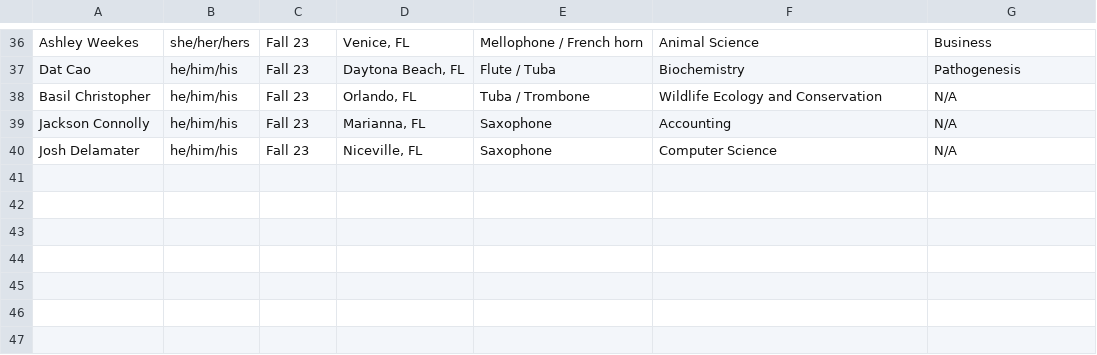
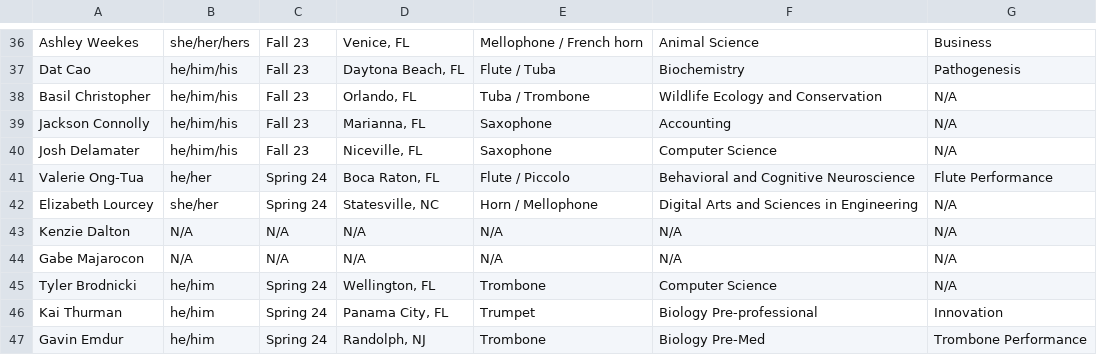
Before and after one commit to KKPsiAH/brotherscript, a CSV file: active.csv, drawn as a sheet; only a part is shown, gaps mark what is left out; the diff names each change by its address in the sheet, - before the commit and + after, or states it on an @@ line.

Commit message:
added s24 to active.csv

```diff
--- a/active.csv
+++ b/active.csv
+row 41: Valerie Ong-Tua | he/her | Spring 24 | Boca Raton, FL | Flute / Piccolo | Behavioral and Cognitive Neuroscience | Flute Performance
+row 42: Elizabeth Lourcey | she/her | Spring 24 | Statesville, NC | Horn / Mellophone | Digital Arts and Sciences in Engineering | N/A
+row 43: Kenzie Dalton | N/A | N/A | N/A | N/A | N/A | N/A
+row 44: Gabe Majarocon | N/A | N/A | N/A | N/A | N/A | N/A
+row 45: Tyler Brodnicki | he/him | Spring 24 | Wellington, FL | Trombone | Computer Science | N/A
+row 46: Kai Thurman | he/him | Spring 24 | Panama City, FL | Trumpet | Biology Pre-professional | Innovation
+row 47: Gavin Emdur | he/him | Spring 24 | Randolph, NJ | Trombone | Biology Pre-Med | Trombone Performance
```
